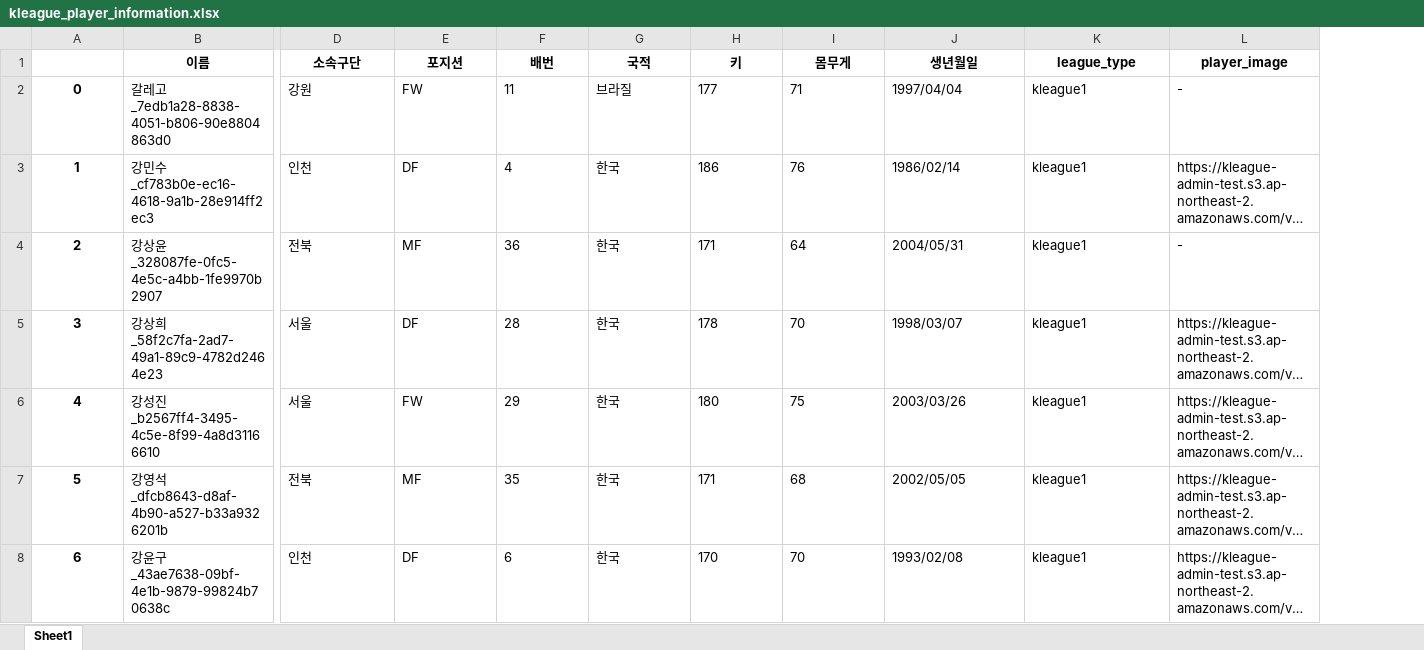
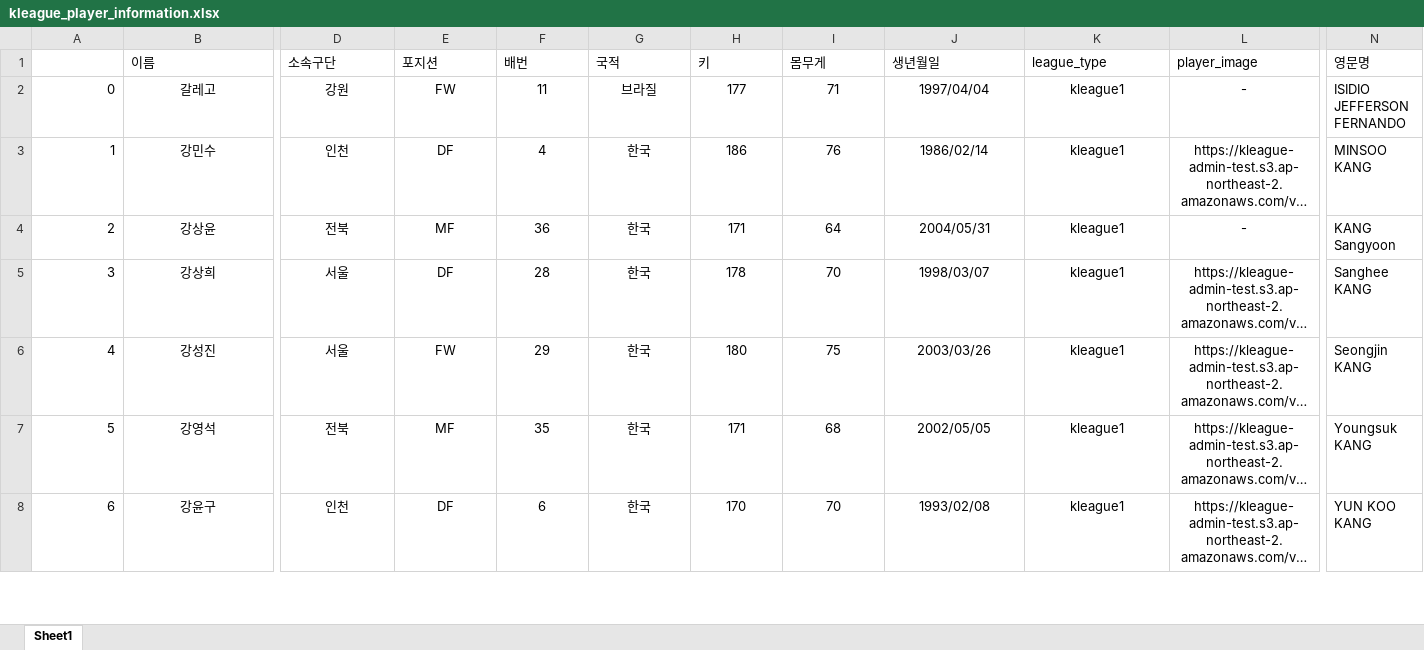
Before and after one commit to SHW0331/2022-JSP-Project, an Excel workbook: Raw_Datas/Raw_Datas/kleague_player_information.xlsx, sheet Sheet1, drawn as a sheet; only a part is shown, gaps mark what is left out; long unchanged cells end in …; values as stored, in another font and other column widths than the file's, no borders; the diff covers the shown part only; the diff names each change by its address in the sheet, - before the commit and + after, or states it on an @@ line.

```diff
--- a/Raw_Datas/Raw_Datas/kleague_player_information.xlsx (sheet Sheet1)
+++ b/Raw_Datas/Raw_Datas/kleague_player_information.xlsx (sheet Sheet1)
+column N (영문명), rows 2-8: ISIDIO JEFFERSON FERNANDO | MINSOO KANG | KANG Sangyoon | Sanghee KANG | Seongjin KANG | Youngsuk KANG | YUN KOO KANG
@@ B1:L1 bold: on → off, alignment: center → left @@
@@ A2:A8 bold: on → off, alignment: center → right @@
-B2 (이름): 갈레고_7edb1a28-8838-4051-b806-90e8804863d0
+B2 (이름): 갈레고
-B2:B8 alignment: left
+B2:B8 alignment: center
-D2:L8 alignment: left
+D2:L8 alignment: center
-B3 (이름): 강민수_cf783b0e-ec16-4618-9a1b-28e914ff2ec3
+B3 (이름): 강민수
-B4 (이름): 강상윤_328087fe-0fc5-4e5c-a4bb-1fe9970b2907
+B4 (이름): 강상윤
-B5 (이름): 강상희_58f2c7fa-2ad7-49a1-89c9-4782d2464e23
+B5 (이름): 강상희
-B6 (이름): 강성진_b2567ff4-3495-4c5e-8f99-4a8d31166610
+B6 (이름): 강성진
-B7 (이름): 강영석_dfcb8643-d8af-4b90-a527-b33a9326201b
+B7 (이름): 강영석
-B8 (이름): 강윤구_43ae7638-09bf-4e1b-9879-99824b70638c
+B8 (이름): 강윤구
```
Also changed, not shown: 1 added column, 153 edited cells and cell formats elsewhere in this sheet, 5 other files.
